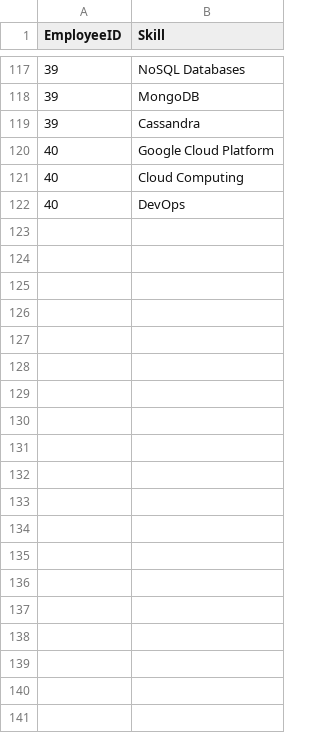
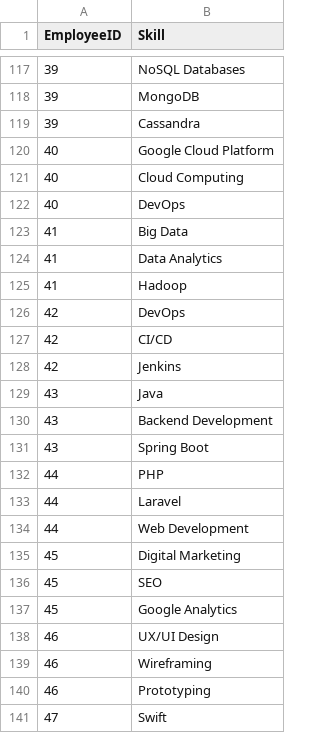
Before and after one commit to Pirate-960/Database-Systems-Project, a CSV file: Phase (3) - Logical database design and mapping & Physical design and database implementation/Data/CSV Format/Post-Processing Phase - Information/EmployeeSkill.csv, drawn as a sheet; only a part is shown, gaps mark what is left out; the diff covers the shown part only.

```diff
--- a/Phase (3) - Logical database design and mapping & Physical design and database implementation/Data/CSV Format/Post-Processing Phase - Information/EmployeeSkill.csv
+++ b/Phase (3) - Logical database design and mapping & Physical design and database implementation/Data/CSV Format/Post-Processing Phase - Information/EmployeeSkill.csv
@@ -122 +122,20 @@ EmployeeID,Skill
 40,DevOps
+41,Big Data
+41,Data Analytics
+41,Hadoop
+42,DevOps
+42,CI/CD
+42,Jenkins
+43,Java
+43,Backend Development
+43,Spring Boot
+44,PHP
+44,Laravel
+44,Web Development
+45,Digital Marketing
+45,SEO
+45,Google Analytics
+46,UX/UI Design
+46,Wireframing
+46,Prototyping
+47,Swift
```
Also changed, not shown: 11 added rows elsewhere in this file, Phase (3) - Logical database design and mapping & Physical design and database implementation/Data/CSV Format/Post-Processing Phase - Information/Employee.csv, Phase (3) - Logical database design and mapping & Physical design and database implementation/Data/CSV Format/Post-Processing Phase - Information/Service.csv, 33 other files.
